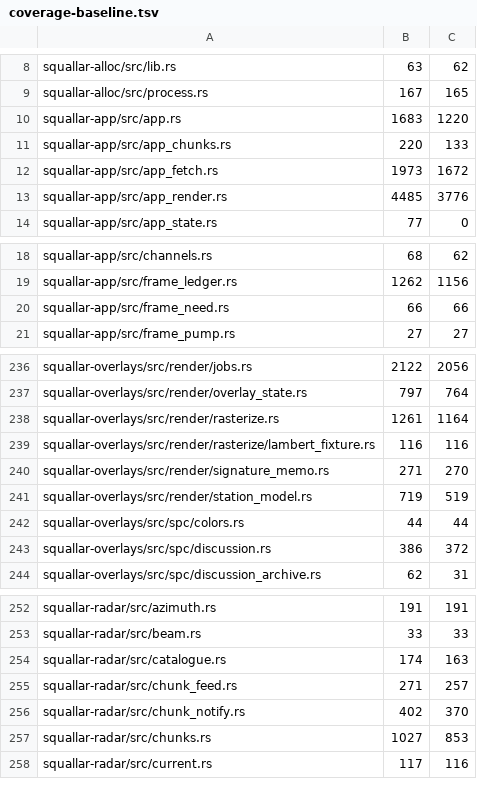
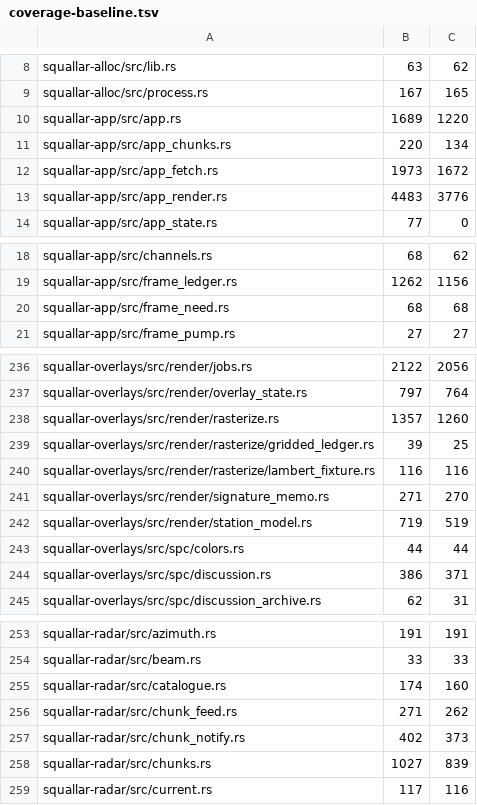
Before and after one commit to Squallar/squallar, a TSV file: .github/coverage-baseline.tsv, drawn as a sheet; only a part is shown, gaps mark what is left out; the diff covers the shown part only.

```diff
--- a/.github/coverage-baseline.tsv
+++ b/.github/coverage-baseline.tsv
@@ -9,6 +9,6 @@ squallar-alloc/src/lib.rs	63	62
 squallar-alloc/src/process.rs	167	165
-squallar-app/src/app.rs	1683	1220
-squallar-app/src/app_chunks.rs	220	133
+squallar-app/src/app.rs	1689	1220
+squallar-app/src/app_chunks.rs	220	134
 squallar-app/src/app_fetch.rs	1973	1672
-squallar-app/src/app_render.rs	4485	3776
+squallar-app/src/app_render.rs	4483	3776
 squallar-app/src/app_state.rs	77	0
@@ -19,3 +19,3 @@ squallar-app/src/channels.rs	68	62
 squallar-app/src/frame_ledger.rs	1262	1156
-squallar-app/src/frame_need.rs	66	66
+squallar-app/src/frame_need.rs	68	68
 squallar-app/src/frame_pump.rs	27	27
@@ -237,3 +237,4 @@ squallar-overlays/src/render/jobs.rs	2122	2056
 squallar-overlays/src/render/overlay_state.rs	797	764
-squallar-overlays/src/render/rasterize.rs	1261	1164
+squallar-overlays/src/render/rasterize.rs	1357	1260
+squallar-overlays/src/render/rasterize/gridded_ledger.rs	39	25
 squallar-overlays/src/render/rasterize/lambert_fixture.rs	116	116
@@ -242,3 +243,3 @@ squallar-overlays/src/render/station_model.rs	719	519
 squallar-overlays/src/spc/colors.rs	44	44
-squallar-overlays/src/spc/discussion.rs	386	372
+squallar-overlays/src/spc/discussion.rs	386	371
 squallar-overlays/src/spc/discussion_archive.rs	62	31
@@ -253,6 +254,6 @@ squallar-radar/src/azimuth.rs	191	191
 squallar-radar/src/beam.rs	33	33
-squallar-radar/src/catalogue.rs	174	163
-squallar-radar/src/chunk_feed.rs	271	257
-squallar-radar/src/chunk_notify.rs	402	370
-squallar-radar/src/chunks.rs	1027	853
+squallar-radar/src/catalogue.rs	174	160
+squallar-radar/src/chunk_feed.rs	271	262
+squallar-radar/src/chunk_notify.rs	402	373
+squallar-radar/src/chunks.rs	1027	839
 squallar-radar/src/current.rs	117	116
```
Also changed, not shown: 7 edited cells elsewhere in this file.
